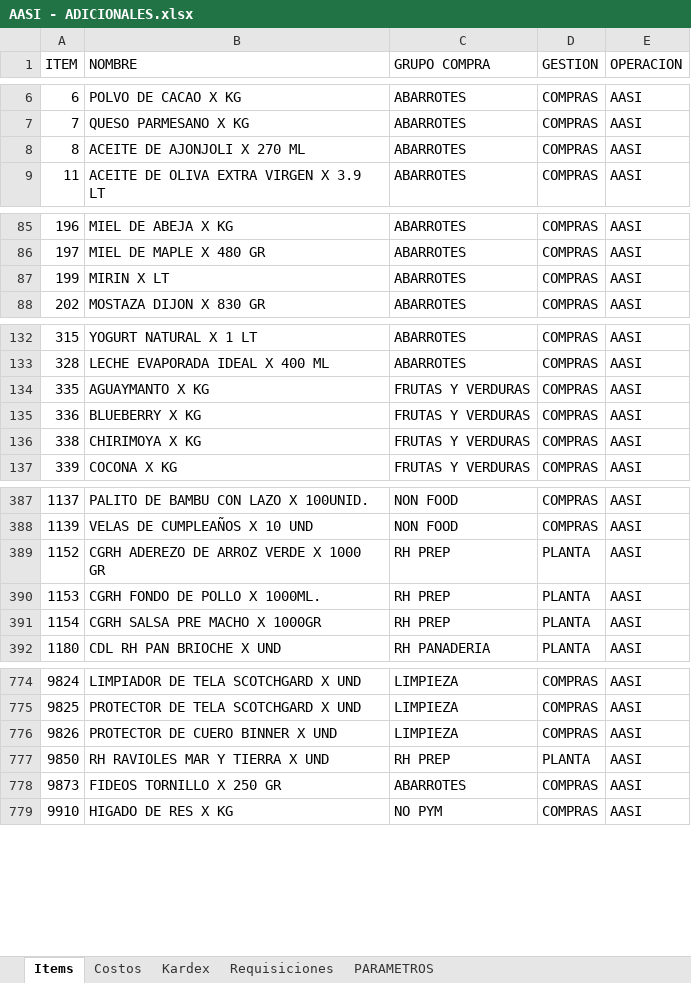
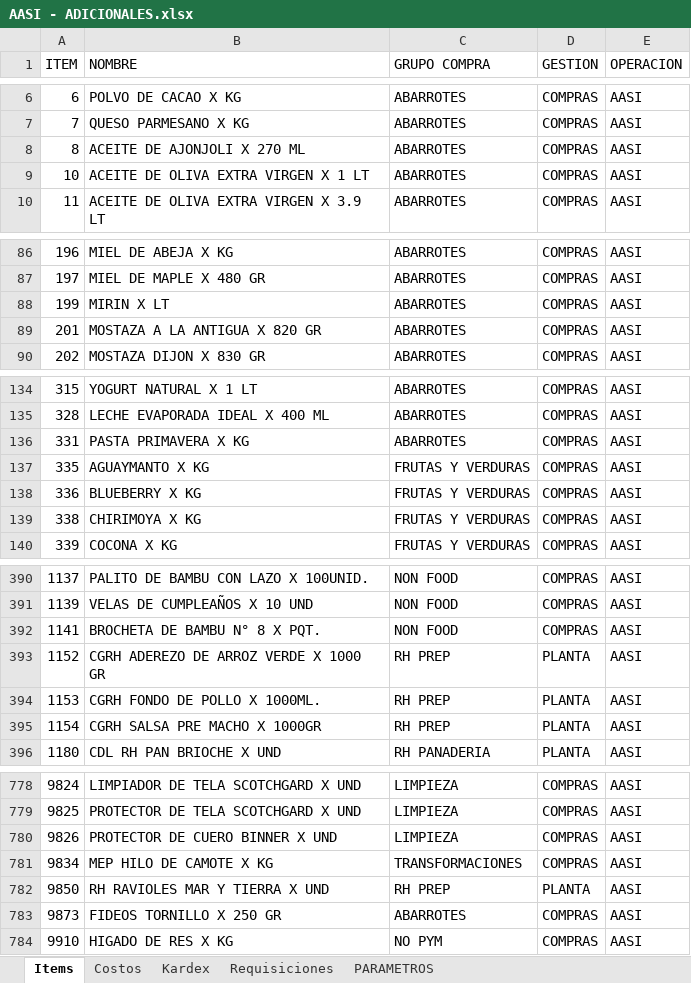
Before and after one commit to AlvaroCornejo/EBC_PEDIDOS_ADICIONALES, an Excel workbook: data/AASI - ADICIONALES.xlsx, sheet Items, drawn as a sheet; only a part is shown, gaps mark what is left out; values as stored, in another font and other column widths than the file's, no borders; table styles not drawn; the diff covers the shown part only; the diff names each change by its address in the sheet, - before the commit and + after, or states it on an @@ line.

```diff
--- a/data/AASI - ADICIONALES.xlsx (sheet Items)
+++ b/data/AASI - ADICIONALES.xlsx (sheet Items)
+row 9: 10 | ACEITE DE OLIVA EXTRA VIRGEN X 1 LT | ABARROTES | COMPRAS | AASI
+row 89: 201 | MOSTAZA A LA ANTIGUA X 820 GR | ABARROTES | COMPRAS | AASI
+row 136: 331 | PASTA PRIMAVERA X KG | ABARROTES | COMPRAS | AASI
+row 392: 1141 | BROCHETA DE BAMBU N° 8 X PQT. | NON FOOD | COMPRAS | AASI
+row 781: 9834 | MEP HILO DE CAMOTE X KG | TRANSFORMACIONES | COMPRAS | AASI
```
Also changed, not shown: 1 edited cell elsewhere in this sheet, sheet Kardex, sheet Costos, sheet PARAMETROS, data/CDL28 - ADICIONALES.xlsx, data/CDLAO - ADICIONALES.xlsx, 8 other files.
